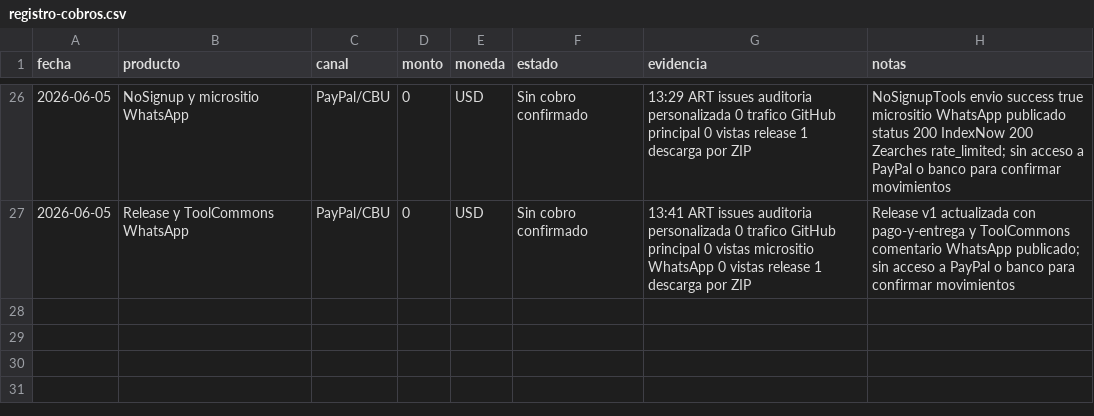
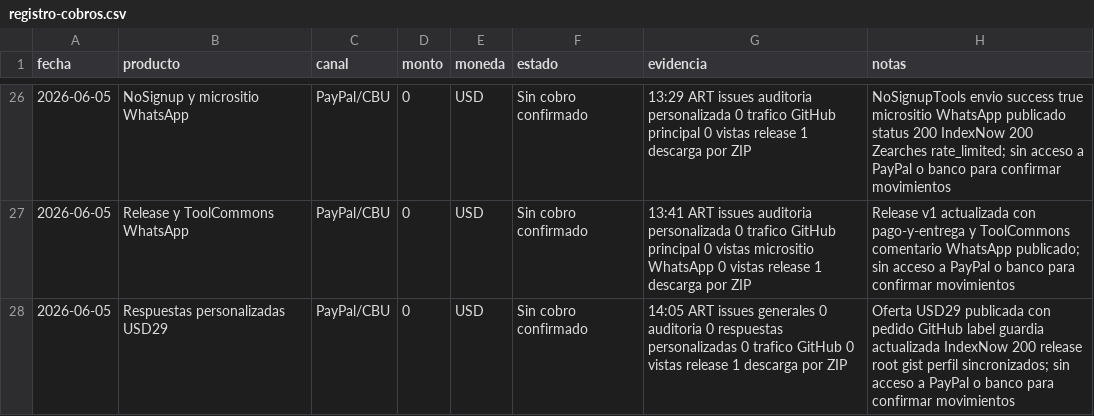
Before and after one commit to bozicovichsantiago20-oss/kit-vendedor-express, a CSV file: operacion/registro-cobros.csv, drawn as a sheet; only a part is shown, gaps mark what is left out; the diff names each change by its address in the sheet, - before the commit and + after, or states it on an @@ line.

```diff
--- a/operacion/registro-cobros.csv
+++ b/operacion/registro-cobros.csv
+row 28: 2026-06-05 | Respuestas personalizadas USD29 | PayPal/CBU | 0 | USD | Sin cobro confirmado | 14:05 ART issues generales 0 auditoria 0 respuestas personalizadas 0 trafico GitHub 0 vistas release 1 descarga por ZIP | Oferta USD29 publicada con pedido GitHub label guardia actualizada IndexNow 200 release root gist perfil sincronizados; sin acceso a PayPal o banco para confirmar movimientos
```
Also changed, not shown: operacion/canales-distribucion.csv, 1 other file.
